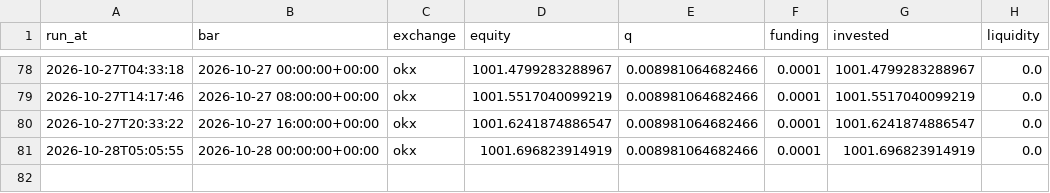
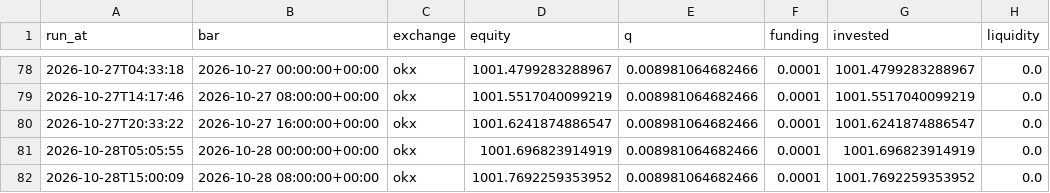
Before and after one commit to adrianf882/quant-trading, a CSV file: experiments/paper_log_carry.csv, drawn as a sheet; only a part is shown, gaps mark what is left out; the diff names each change by its address in the sheet, - before the commit and + after, or states it on an @@ line.

```diff
--- a/experiments/paper_log_carry.csv
+++ b/experiments/paper_log_carry.csv
+row 82: 2026-10-28T15:00:09 | 2026-10-28 08:00:00+00:00 | okx | 1001.7692259353952 | 0.008981064682466 | 0.0001 | 1001.7692259353952 | 0.0
```
Also changed, not shown: experiments/paper_log_futures.csv, 1 other file.
